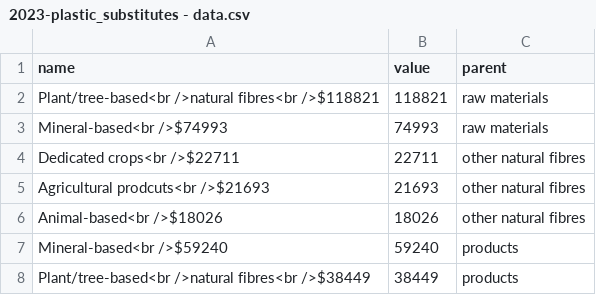
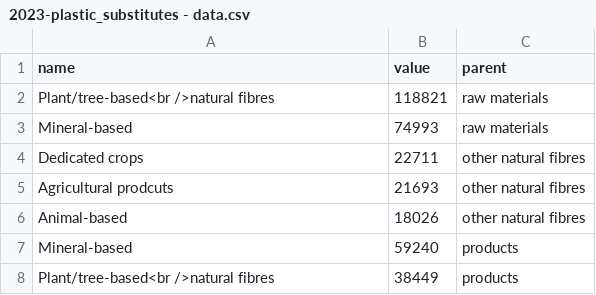
Before and after one commit to unctad-infovis/2023-plastic_substitutes, a CSV file: assets/data/2023-plastic_substitutes - data.csv, drawn as a sheet.

```diff
--- a/assets/data/2023-plastic_substitutes - data.csv
+++ b/assets/data/2023-plastic_substitutes - data.csv
@@ -1,8 +1,8 @@
 name,value,parent
-Plant/tree-based<br />natural fibres<br />$118821,118821,raw materials
-Mineral-based<br />$74993,74993,raw materials
-Dedicated crops<br />$22711,22711,other natural fibres
-Agricultural prodcuts<br />$21693,21693,other natural fibres
-Animal-based<br />$18026,18026,other natural fibres
-Mineral-based<br />$59240,59240,products
-Plant/tree-based<br />natural fibres<br />$38449,38449,products
+Plant/tree-based<br />natural fibres,118821,raw materials
+Mineral-based,74993,raw materials
+Dedicated crops,22711,other natural fibres
+Agricultural prodcuts,21693,other natural fibres
+Animal-based,18026,other natural fibres
+Mineral-based,59240,products
+Plant/tree-based<br />natural fibres,38449,products
```
Also changed, not shown: public/assets/data/2023-plastic_substitutes_data.csv, 2 other files.
